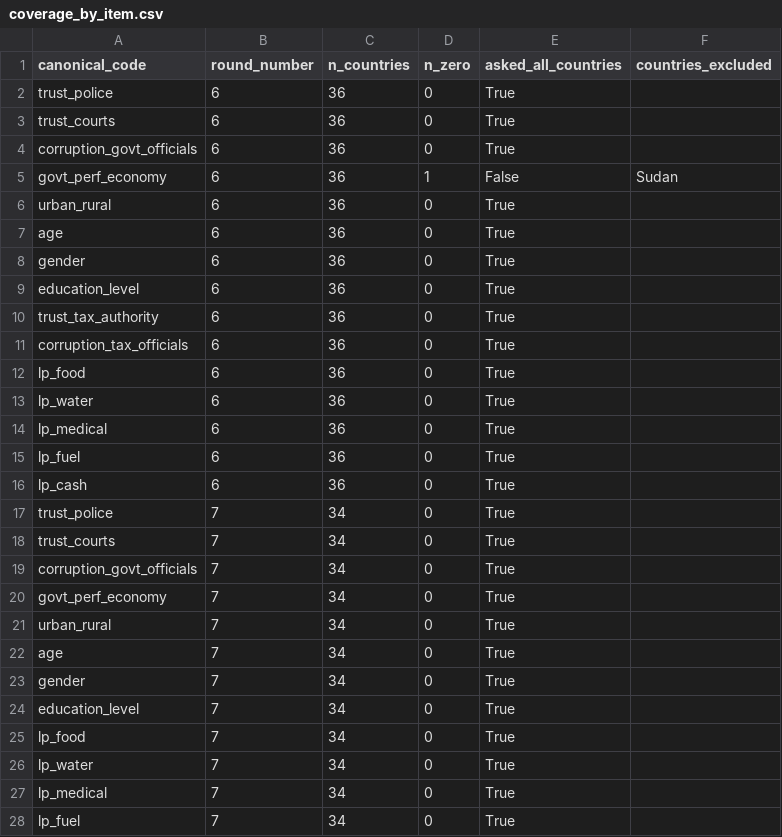
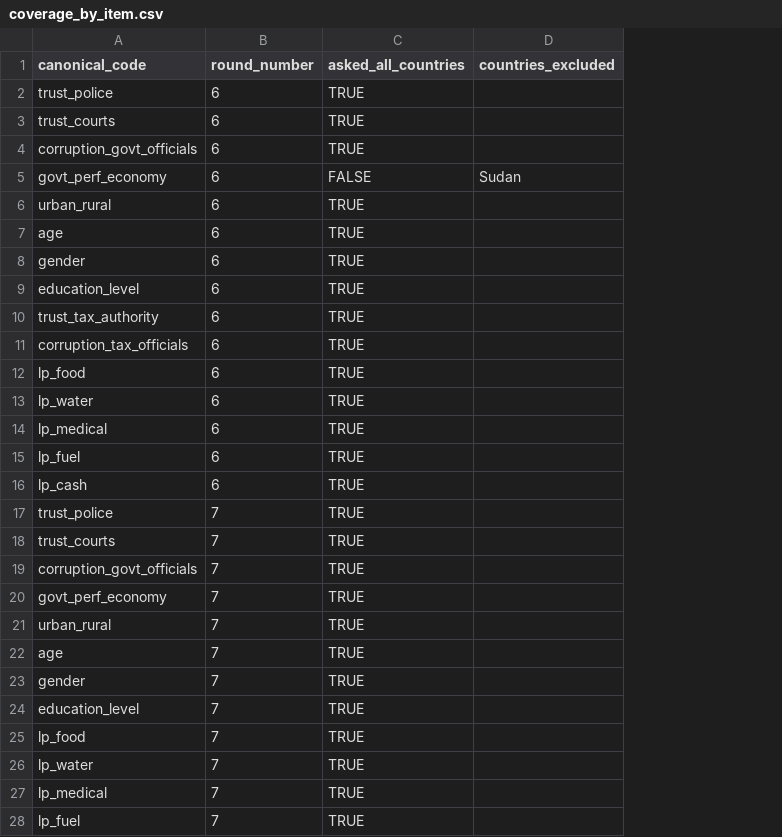
Before and after one commit to saucemmmm/afrobarometer-trust-tax, a CSV file: docs/coverage_by_item.csv, drawn as a sheet; only a part is shown; removed rows and columns are numbered as before the commit, all else as after; the diff covers the shown part only; the diff names each change by its address in the sheet, - before the commit and + after, or states it on an @@ line.

```diff
--- a/docs/coverage_by_item.csv
+++ b/docs/coverage_by_item.csv
-column C (n_countries), rows 2-28: 36 | 36 | 36 | 36 | 36 | 36 | 36 | 36 | 36 | 36 | 36 | 36 | 36 | 36 | 36 | 34 | 34 | 34 | 34 | 34 | 34 | 34 | 34 | 34 | 34 | 34 | 34
-column D (n_zero), rows 2-28: 0 | 0 | 0 | 1 | 0 | 0 | 0 | 0 | 0 | 0 | 0 | 0 | 0 | 0 | 0 | 0 | 0 | 0 | 0 | 0 | 0 | 0 | 0 | 0 | 0 | 0 | 0
-C2:C4 (asked_all_countries): True
+C2:C4 (asked_all_countries): TRUE
-C5 (asked_all_countries): False
+C5 (asked_all_countries): FALSE
-C6:C28 (asked_all_countries): True
+C6:C28 (asked_all_countries): TRUE
```
Also changed, not shown: 30 edited cells elsewhere in this file, docs/crosswalk_values.csv, 7 other files.
